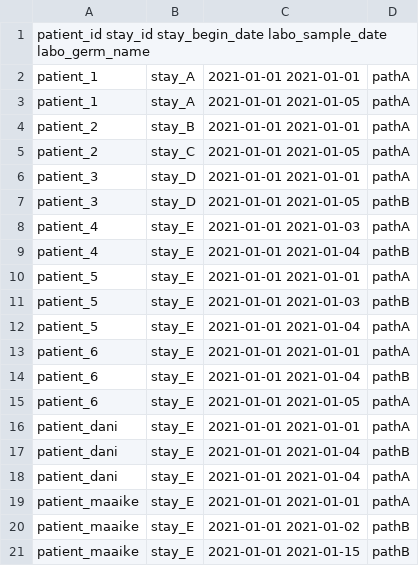
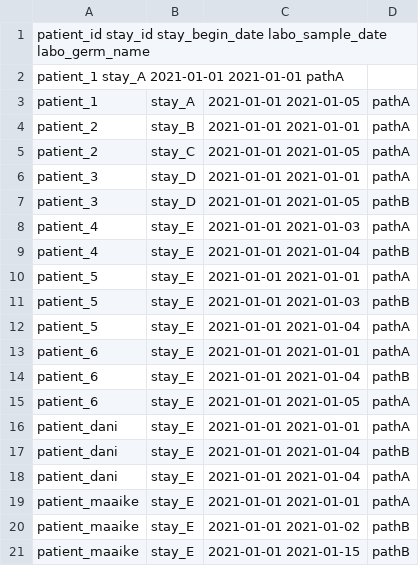
Before and after one commit to ddtxra/hob, a TSV file: static/scenario_basics/positive_hemocultures.tsv, drawn as a sheet; removed rows and columns are numbered as before the commit, all else as after; the diff names each change by its address in the sheet, - before the commit and + after, or states it on an @@ line.

Commit message:
Update positive_hemocultures.tsv

```diff
--- a/static/scenario_basics/positive_hemocultures.tsv
+++ b/static/scenario_basics/positive_hemocultures.tsv
-row 2: patient_1 | stay_A | 2021-01-01 2021-01-01 | pathA
+row 2: patient_1 stay_A 2021-01-01 2021-01-01 pathA
```
